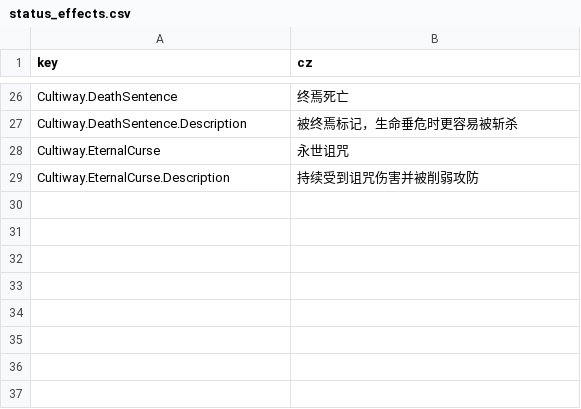
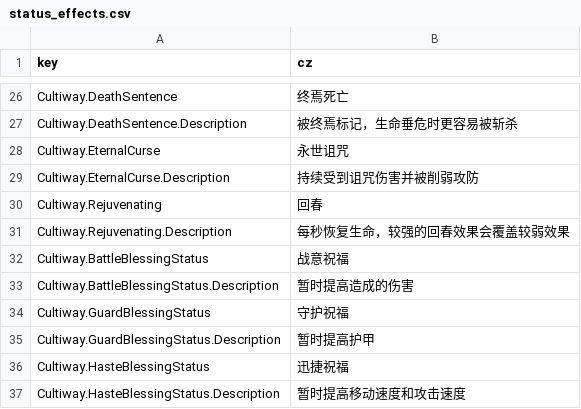
Before and after one commit to inmny/Cultiway-Reborn, a CSV file: Locales/status_effects.csv, drawn as a sheet; only a part is shown, gaps mark what is left out; the diff names each change by its address in the sheet, - before the commit and + after, or states it on an @@ line.

```diff
--- a/Locales/status_effects.csv
+++ b/Locales/status_effects.csv
+row 30: Cultiway.Rejuvenating | 回春
+row 31: Cultiway.Rejuvenating.Description | 每秒恢复生命，较强的回春效果会覆盖较弱效果
+row 32: Cultiway.BattleBlessingStatus | 战意祝福
+row 33: Cultiway.BattleBlessingStatus.Description | 暂时提高造成的伤害
+row 34: Cultiway.GuardBlessingStatus | 守护祝福
+row 35: Cultiway.GuardBlessingStatus.Description | 暂时提高护甲
+row 36: Cultiway.HasteBlessingStatus | 迅捷祝福
+row 37: Cultiway.HasteBlessingStatus.Description | 暂时提高移动速度和攻击速度
```
Also changed, not shown: Locales/skills.csv, 13 other files.
